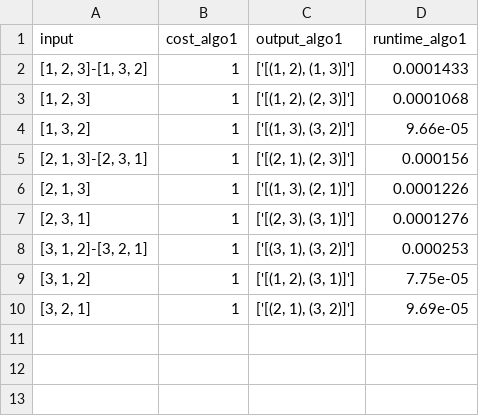
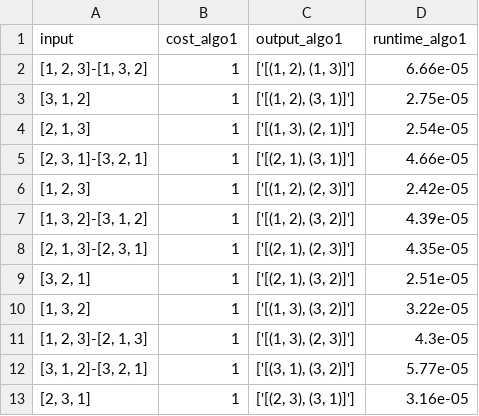
Before and after one commit to cjgsongsong/cs199aclthesis, a CSV file: results/3valgo1trees.csv, drawn as a sheet.

```diff
--- a/results/3valgo1trees.csv
+++ b/results/3valgo1trees.csv
@@ -1,10 +1,13 @@
 input,cost_algo1,output_algo1,runtime_algo1
-"[1, 2, 3]-[1, 3, 2]",1,"['[(1, 2), (1, 3)]']",0.0001433
-"[1, 2, 3]",1,"['[(1, 2), (2, 3)]']",0.0001068
-"[1, 3, 2]",1,"['[(1, 3), (3, 2)]']",9.66e-05
-"[2, 1, 3]-[2, 3, 1]",1,"['[(2, 1), (2, 3)]']",0.000156
-"[2, 1, 3]",1,"['[(1, 3), (2, 1)]']",0.0001226
-"[2, 3, 1]",1,"['[(2, 3), (3, 1)]']",0.0001276
-"[3, 1, 2]-[3, 2, 1]",1,"['[(3, 1), (3, 2)]']",0.000253
-"[3, 1, 2]",1,"['[(1, 2), (3, 1)]']",7.75e-05
-"[3, 2, 1]",1,"['[(2, 1), (3, 2)]']",9.69e-05
+"[1, 2, 3]-[1, 3, 2]",1,"['[(1, 2), (1, 3)]']",6.66e-05
+"[3, 1, 2]",1,"['[(1, 2), (3, 1)]']",2.75e-05
+"[2, 1, 3]",1,"['[(1, 3), (2, 1)]']",2.54e-05
+"[2, 3, 1]-[3, 2, 1]",1,"['[(2, 1), (3, 1)]']",4.66e-05
+"[1, 2, 3]",1,"['[(1, 2), (2, 3)]']",2.42e-05
+"[1, 3, 2]-[3, 1, 2]",1,"['[(1, 2), (3, 2)]']",4.39e-05
+"[2, 1, 3]-[2, 3, 1]",1,"['[(2, 1), (2, 3)]']",4.35e-05
+"[3, 2, 1]",1,"['[(2, 1), (3, 2)]']",2.51e-05
+"[1, 3, 2]",1,"['[(1, 3), (3, 2)]']",3.22e-05
+"[1, 2, 3]-[2, 1, 3]",1,"['[(1, 3), (2, 3)]']",4.3e-05
+"[3, 1, 2]-[3, 2, 1]",1,"['[(3, 1), (3, 2)]']",5.77e-05
+"[2, 3, 1]",1,"['[(2, 3), (3, 1)]']",3.16e-05
```
Also changed, not shown: results/3valgo2trees.csv, 14 other files.
